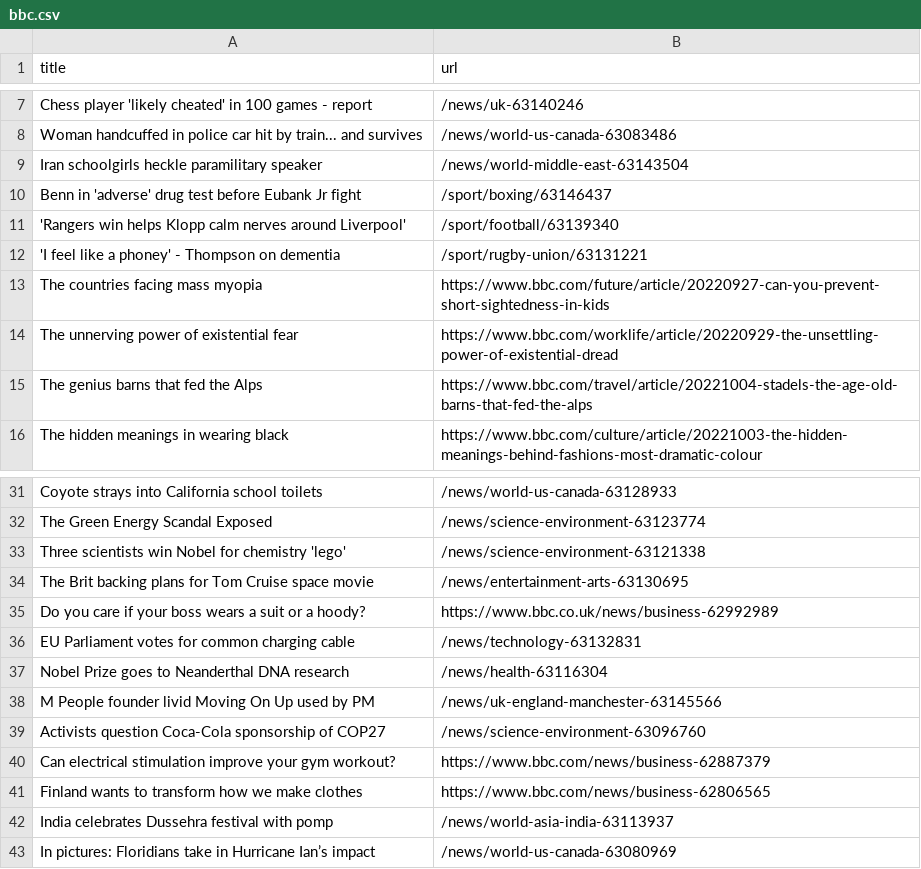
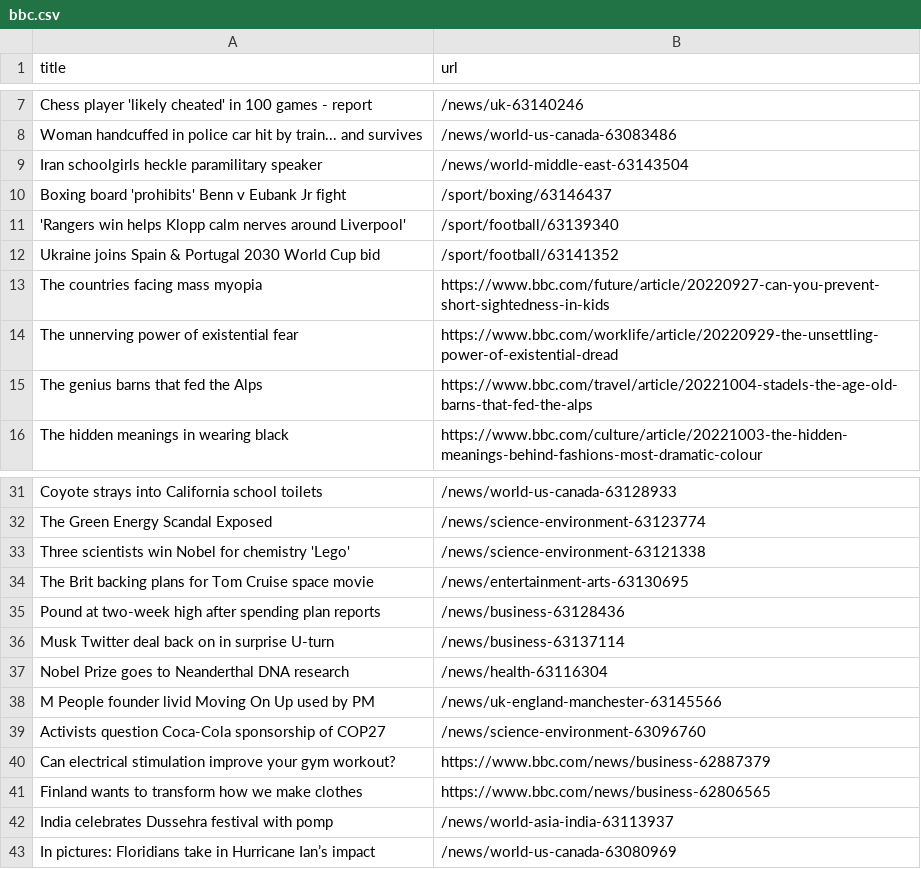
Before and after one commit to tengj98/automatic-scraper-bbc, a CSV file: bbc.csv, drawn as a sheet; only a part is shown, gaps mark what is left out.

```diff
--- a/bbc.csv
+++ b/bbc.csv
@@ -9,5 +9,5 @@ Woman handcuffed in police car hit by train... and survives,/news/world-us-canad
 Iran schoolgirls heckle paramilitary speaker,/news/world-middle-east-63143504
-Benn in 'adverse' drug test before Eubank Jr fight,/sport/boxing/63146437
+Boxing board 'prohibits' Benn v Eubank Jr fight,/sport/boxing/63146437
 'Rangers win helps Klopp calm nerves around Liverpool',/sport/football/63139340
-'I feel like a phoney' - Thompson on dementia,/sport/rugby-union/63131221
+Ukraine joins Spain & Portugal 2030 World Cup bid,/sport/football/63141352
 The countries facing mass myopia,https://www.bbc.com/future/article/20220927-can-you-prevent-short-sightedness-in-kids
@@ -32,6 +32,6 @@ Coyote strays into California school toilets,/news/world-us-canada-63128933
 The Green Energy Scandal Exposed,/news/science-environment-63123774
-Three scientists win Nobel for chemistry 'lego',/news/science-environment-63121338
+Three scientists win Nobel for chemistry 'Lego',/news/science-environment-63121338
 The Brit backing plans for Tom Cruise space movie,/news/entertainment-arts-63130695
-Do you care if your boss wears a suit or a hoody?,https://www.bbc.co.uk/news/business-62992989
-EU Parliament votes for common charging cable,/news/technology-63132831
+Pound at two-week high after spending plan reports,/news/business-63128436
+Musk Twitter deal back on in surprise U-turn,/news/business-63137114
 Nobel Prize goes to Neanderthal DNA research,/news/health-63116304
```
